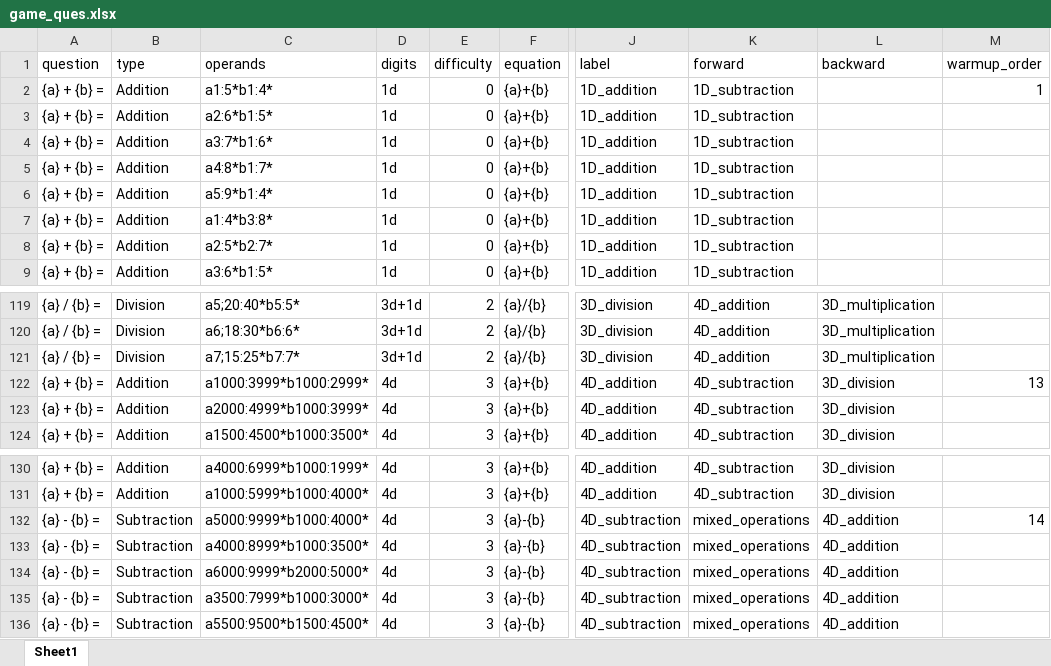
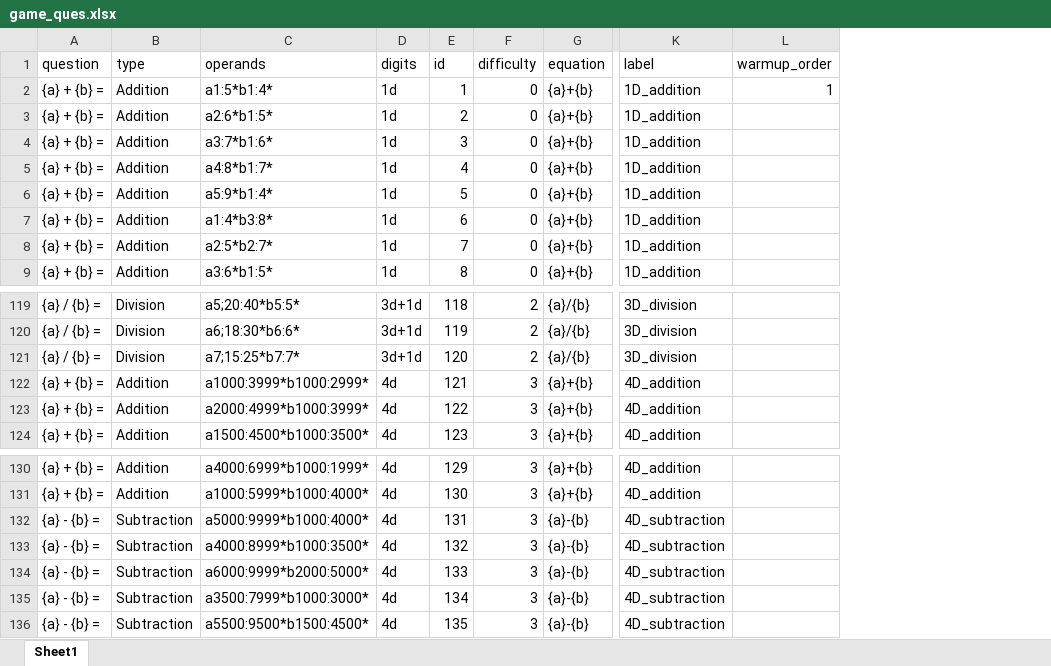
Before and after one commit to Devikavr24/Maths-Tutor-QT-V2, an Excel workbook: question/game_ques.xlsx, sheet Sheet1, drawn as a sheet; only a part is shown, gaps mark what is left out; values as stored, in another font and other column widths than the file's, no cell formats; removed rows and columns are numbered as before the commit, all else as after; the diff names each change by its address in the sheet, - before the commit and + after, or states it on an @@ line.

Commit message:
Gamemode now auto-builds gamemode_logic.xlsx from warmup scores instead of requiring manual setup (can be done both ways). Missing skills are appended automatically so the full ladder (1D through mixed_operation) is always complete. Added question ID tracking to prevent repeats.

```diff
--- a/question/game_ques.xlsx (sheet Sheet1)
+++ b/question/game_ques.xlsx (sheet Sheet1)
+column E (id), rows 2-9: 1 | 2 | 3 | 4 | 5 | 6 | 7 | 8; rows 119-124: 118 | 119 | 120 | 121 | 122 | 123; rows 130-136: 129 | 130 | 131 | 132 | 133 | 134 | 135
-column K (forward), rows 2-9: all 1D_subtraction; rows 119-124: 4D_addition | 4D_addition | 4D_addition | 4D_subtraction | 4D_subtraction | 4D_subtraction; rows 130-136: 4D_subtraction | 4D_subtraction | mixed_operations | mixed_operations | mixed_operations | mixed_operations | mixed_operations
-column L (backward), rows 119-124: 3D_multiplication | 3D_multiplication | 3D_multiplication | 3D_division | 3D_division | 3D_division; rows 130-136: 3D_division | 3D_division | 4D_addition | 4D_addition | 4D_addition | 4D_addition | 4D_addition
-L122 (warmup_order): 13
+L122 (warmup_order): (empty)
-L132 (warmup_order): 14
+L132 (warmup_order): (empty)
```
Also changed, not shown: cell formats, 7 other files.
